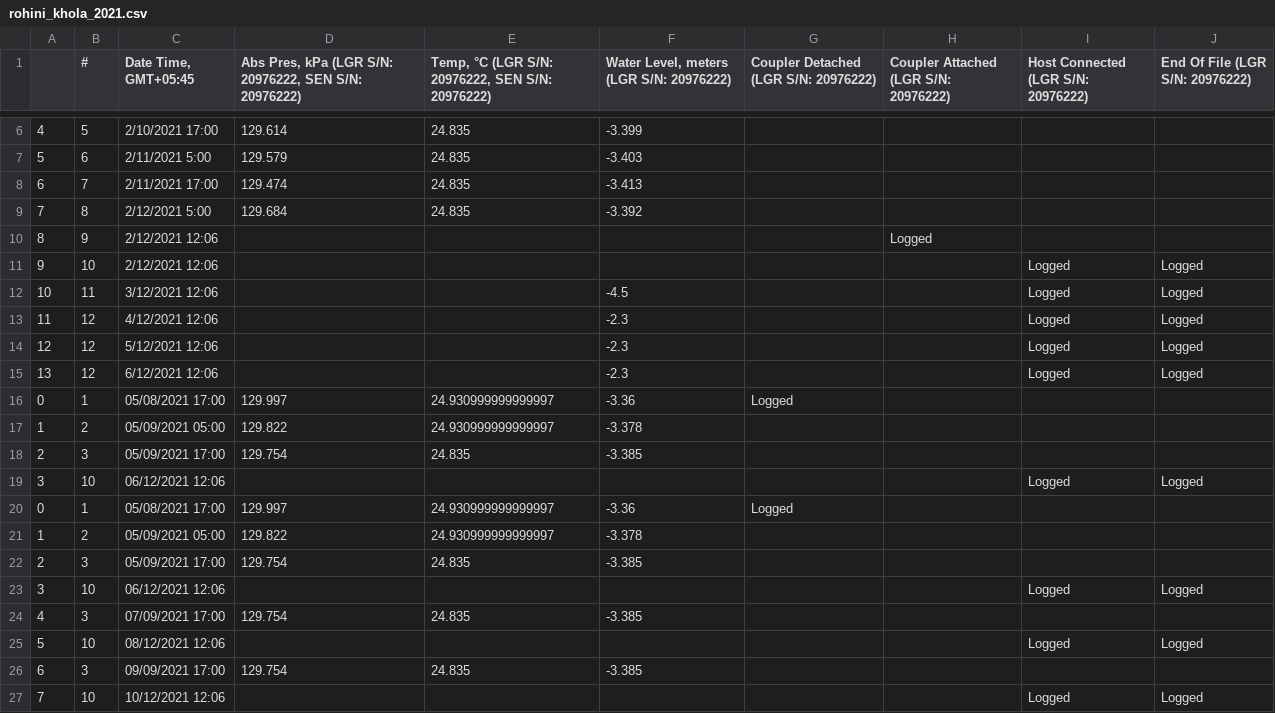
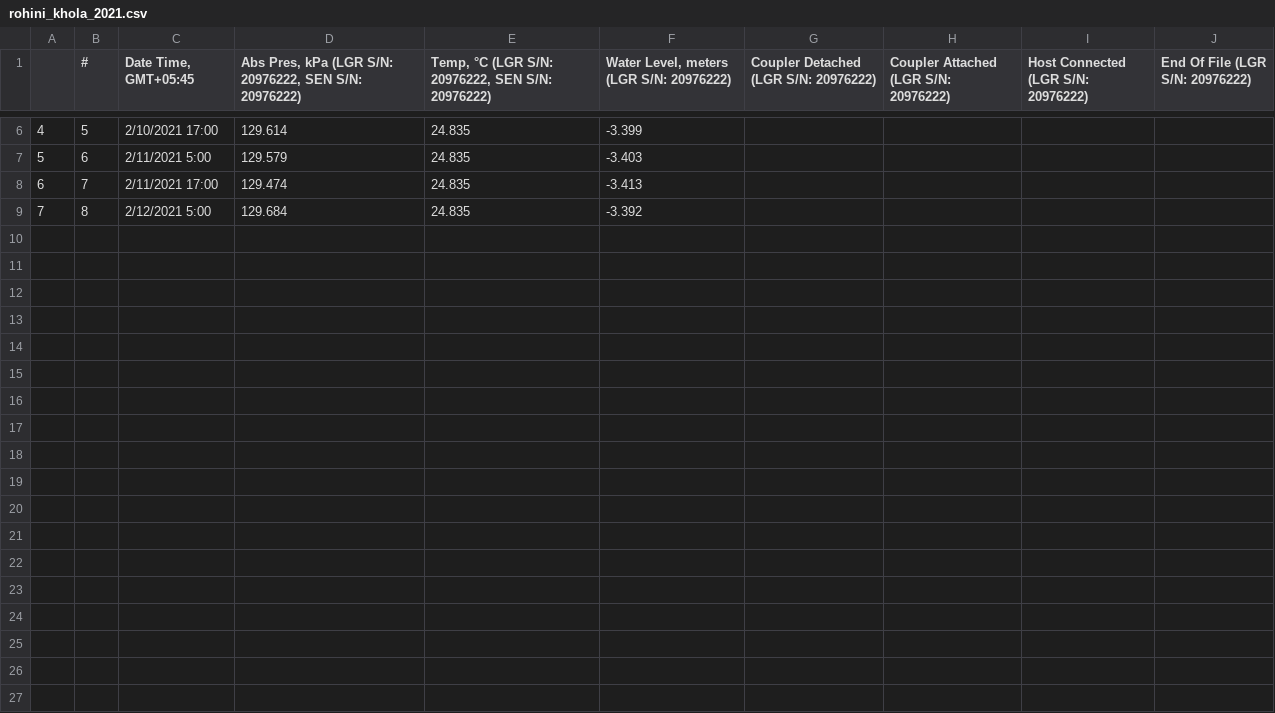
Before and after one commit to Saralkarki/groundwater_monitoring, a CSV file: rohini_khola_2021.csv, drawn as a sheet; only a part is shown, gaps mark what is left out; the diff names each change by its address in the sheet, - before the commit and + after, or states it on an @@ line.

```diff
--- a/rohini_khola_2021.csv
+++ b/rohini_khola_2021.csv
-row 10: 8 | 9 | 2/12/2021 12:06 |  |  |  |  | Logged
-row 11: 9 | 10 | 2/12/2021 12:06 |  |  |  |  |  | Logged | Logged
-row 12: 10 | 11 | 3/12/2021 12:06 |  |  | -4.5 |  |  | Logged | Logged
-row 13: 11 | 12 | 4/12/2021 12:06 |  |  | -2.3 |  |  | Logged | Logged
-row 14: 12 | 12 | 5/12/2021 12:06 |  |  | -2.3 |  |  | Logged | Logged
-row 15: 13 | 12 | 6/12/2021 12:06 |  |  | -2.3 |  |  | Logged | Logged
-row 16: 0 | 1 | 05/08/2021 17:00 | 129.997 | 24.930999999999997 | -3.36 | Logged
-row 17: 1 | 2 | 05/09/2021 05:00 | 129.822 | 24.930999999999997 | -3.378
-row 18: 2 | 3 | 05/09/2021 17:00 | 129.754 | 24.835 | -3.385
-row 19: 3 | 10 | 06/12/2021 12:06 |  |  |  |  |  | Logged | Logged
-row 20: 0 | 1 | 05/08/2021 17:00 | 129.997 | 24.930999999999997 | -3.36 | Logged
-row 21: 1 | 2 | 05/09/2021 05:00 | 129.822 | 24.930999999999997 | -3.378
-row 22: 2 | 3 | 05/09/2021 17:00 | 129.754 | 24.835 | -3.385
-row 23: 3 | 10 | 06/12/2021 12:06 |  |  |  |  |  | Logged | Logged
-row 24: 4 | 3 | 07/09/2021 17:00 | 129.754 | 24.835 | -3.385
-row 25: 5 | 10 | 08/12/2021 12:06 |  |  |  |  |  | Logged | Logged
-row 26: 6 | 3 | 09/09/2021 17:00 | 129.754 | 24.835 | -3.385
-row 27: 7 | 10 | 10/12/2021 12:06 |  |  |  |  |  | Logged | Logged
```
Also changed, not shown: data/preloaded_data/all_wells_clean_tall.csv, 14 other files.
